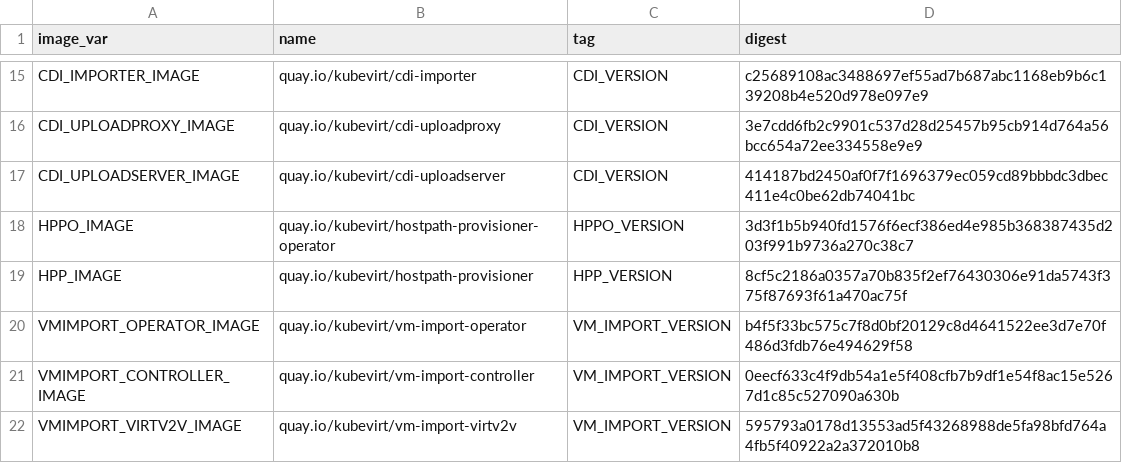
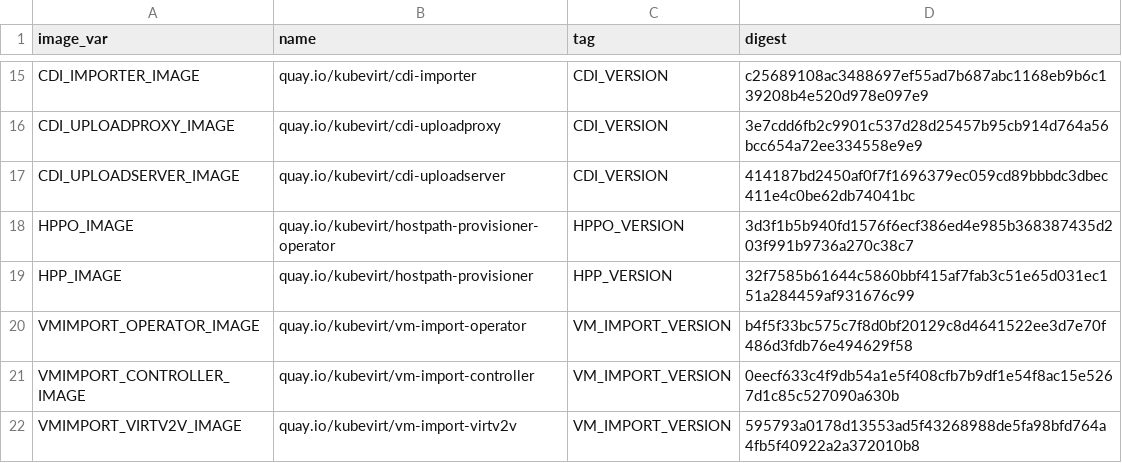
Before and after one commit to kubevirt/kubevirt, a CSV file: deploy/images.csv, drawn as a sheet; only a part is shown, gaps mark what is left out.

```diff
--- a/deploy/images.csv
+++ b/deploy/images.csv
@@ -18,3 +18,3 @@ CDI_UPLOADSERVER_IMAGE,quay.io/kubevirt/cdi-uploadserver,CDI_VERSION,414187bd245
 HPPO_IMAGE,quay.io/kubevirt/hostpath-provisioner-operator,HPPO_VERSION,3d3f1b5b940fd1576f6ecf386ed4e985b368387435d203f991b9736a270c38c7
-HPP_IMAGE,quay.io/kubevirt/hostpath-provisioner,HPP_VERSION,8cf5c2186a0357a70b835f2ef76430306e91da5743f375f87693f61a470ac75f
+HPP_IMAGE,quay.io/kubevirt/hostpath-provisioner,HPP_VERSION,32f7585b61644c5860bbf415af7fab3c51e65d031ec151a284459af931676c99
 VMIMPORT_OPERATOR_IMAGE,quay.io/kubevirt/vm-import-operator,VM_IMPORT_VERSION,b4f5f33bc575c7f8d0bf20129c8d4641522ee3d7e70f486d3fdb76e494629f58
```
Also changed, not shown: 5 other files.
